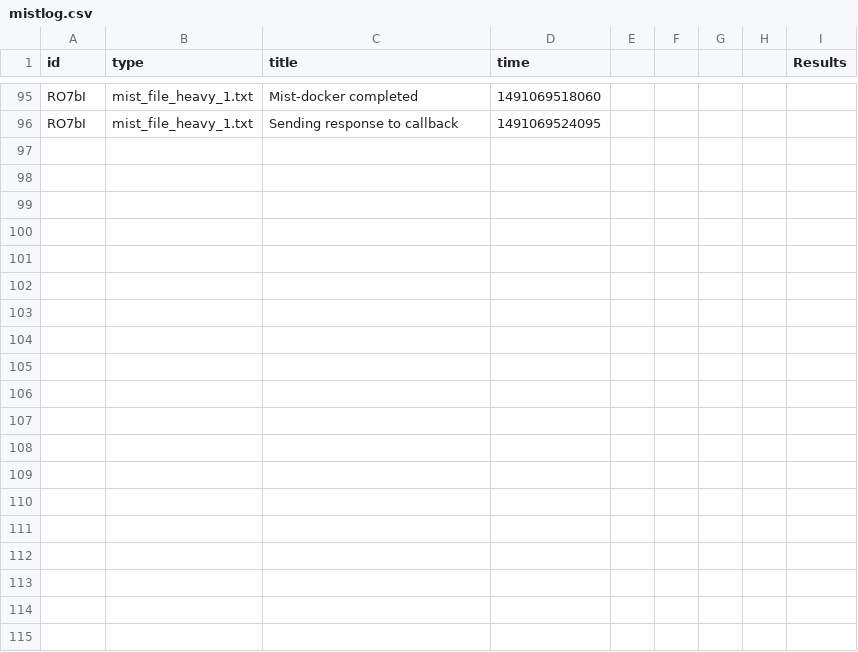
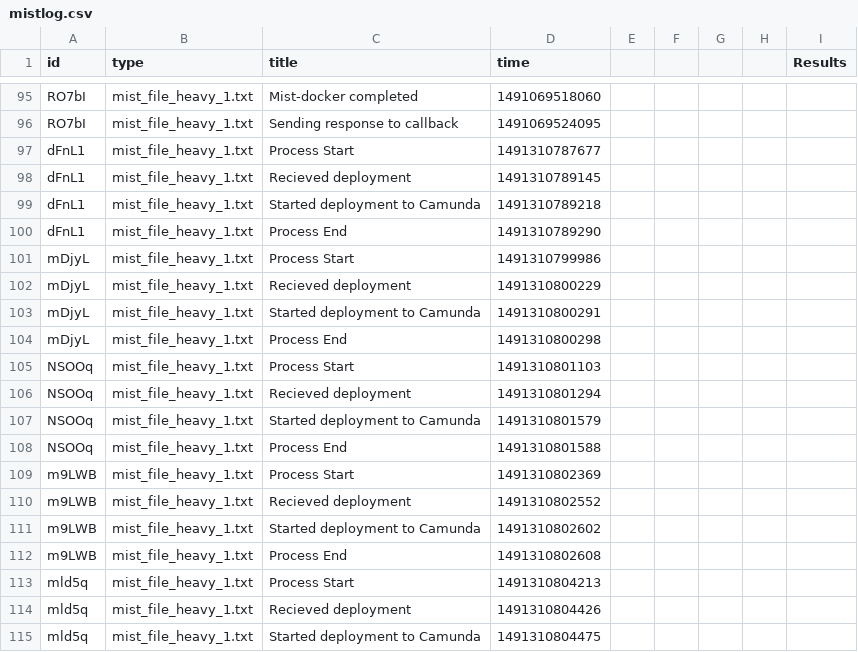
Before and after one commit to akaiz/mist-framework, a CSV file: mist-deployer-app/mistlog.csv, drawn as a sheet; only a part is shown, gaps mark what is left out; the diff covers the shown part only; the diff names each change by its address in the sheet, - before the commit and + after, or states it on an @@ line.

```diff
--- a/mist-deployer-app/mistlog.csv
+++ b/mist-deployer-app/mistlog.csv
+row 97: dFnL1 | mist_file_heavy_1.txt | Process Start | 1491310787677
+row 98: dFnL1 | mist_file_heavy_1.txt | Recieved deployment | 1491310789145
+row 99: dFnL1 | mist_file_heavy_1.txt | Started deployment to Camunda | 1491310789218
+row 100: dFnL1 | mist_file_heavy_1.txt | Process End | 1491310789290
+row 101: mDjyL | mist_file_heavy_1.txt | Process Start | 1491310799986
+row 102: mDjyL | mist_file_heavy_1.txt | Recieved deployment | 1491310800229
+row 103: mDjyL | mist_file_heavy_1.txt | Started deployment to Camunda | 1491310800291
+row 104: mDjyL | mist_file_heavy_1.txt | Process End | 1491310800298
+row 105: NSOOq | mist_file_heavy_1.txt | Process Start | 1491310801103
+row 106: NSOOq | mist_file_heavy_1.txt | Recieved deployment | 1491310801294
+row 107: NSOOq | mist_file_heavy_1.txt | Started deployment to Camunda | 1491310801579
+row 108: NSOOq | mist_file_heavy_1.txt | Process End | 1491310801588
+row 109: m9LWB | mist_file_heavy_1.txt | Process Start | 1491310802369
+row 110: m9LWB | mist_file_heavy_1.txt | Recieved deployment | 1491310802552
+row 111: m9LWB | mist_file_heavy_1.txt | Started deployment to Camunda | 1491310802602
+row 112: m9LWB | mist_file_heavy_1.txt | Process End | 1491310802608
+row 113: mld5q | mist_file_heavy_1.txt | Process Start | 1491310804213
+row 114: mld5q | mist_file_heavy_1.txt | Recieved deployment | 1491310804426
+row 115: mld5q | mist_file_heavy_1.txt | Started deployment to Camunda | 1491310804475
```
Also changed, not shown: 25 added rows elsewhere in this file, 7 other files.
